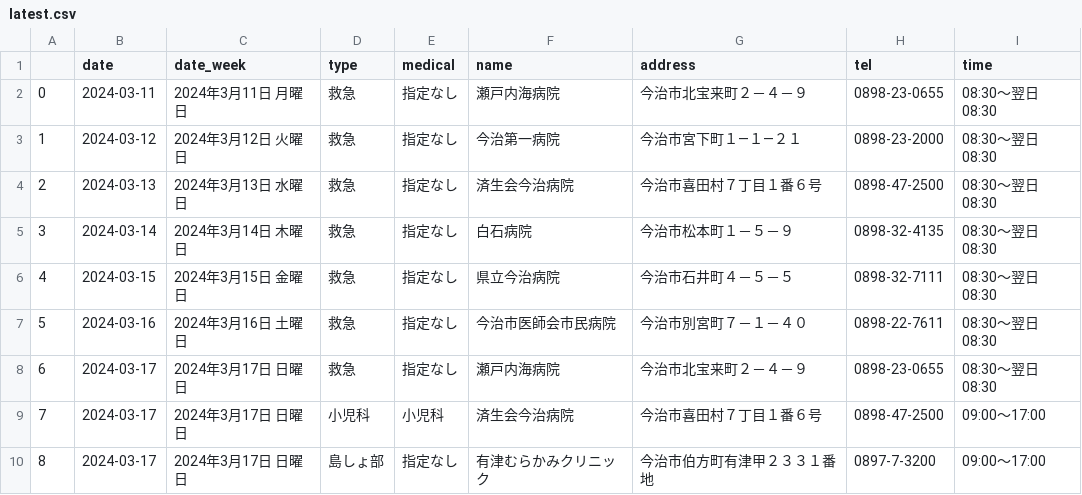
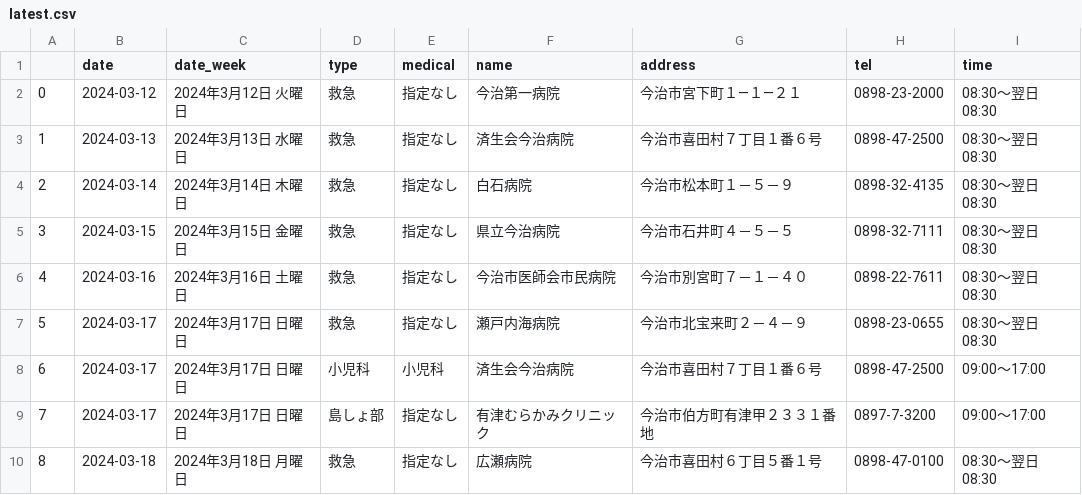
Before and after one commit to imabari/er-bot, a CSV file: latest.csv, drawn as a sheet; only a part is shown; the shorter side is filled out with more unchanged rows; removed rows and columns are numbered as before the commit, all else as after; the diff names each change by its address in the sheet, - before the commit and + after, or states it on an @@ line.

```diff
--- a/latest.csv
+++ b/latest.csv
-row 2: 0 | 2024-03-11 | 2024年3月11日 月曜日 | 救急 | 指定なし | 瀬戸内海病院 | 今治市北宝来町２－４－９ | 0898-23-0655 | 08:30～翌日08:30
@@ column A renumbered from row 2 down @@
```
Also changed, not shown: 1 other file.
